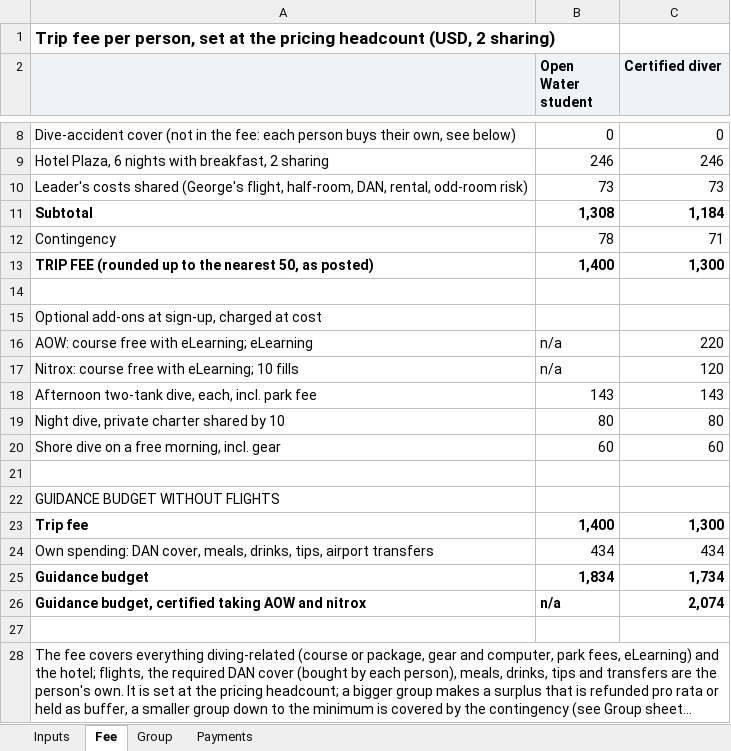
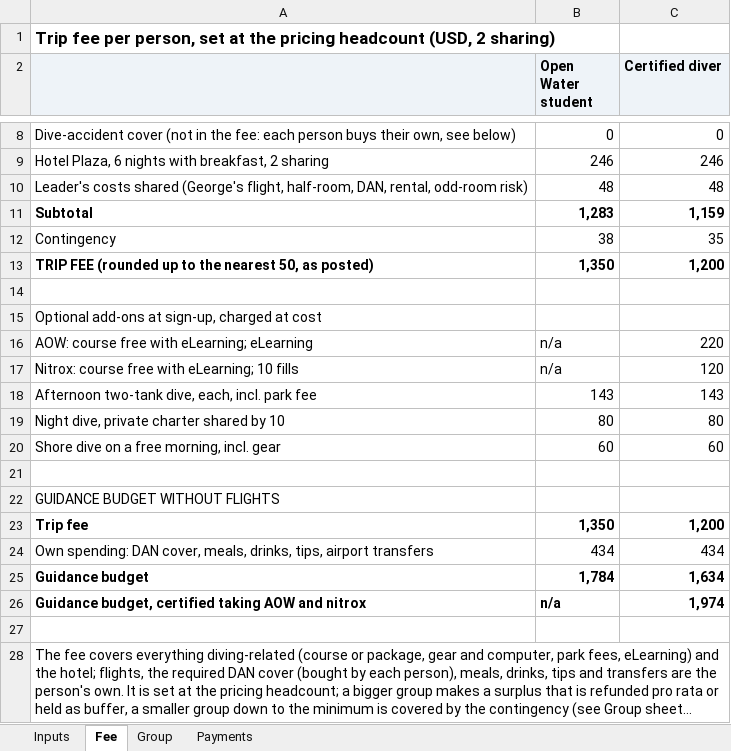
Before and after one commit to GeorgeJeffreys/George-Jeffreys, an Excel workbook: december-plan/pricing/cozumel_group_budget.xlsx, sheet Fee, drawn as a sheet; only a part is shown, gaps mark what is left out; long unchanged cells end in …; values as stored, in another font and other column widths than the file's, no borders; the diff names each change by its address in the sheet, - before the commit and + after, or states it on an @@ line.

```diff
--- a/december-plan/pricing/cozumel_group_budget.xlsx (sheet Fee)
+++ b/december-plan/pricing/cozumel_group_budget.xlsx (sheet Fee)
-B10 (Open Water student): 73
+B10 (Open Water student): 48
-C10 (Certified diver): 73
+C10 (Certified diver): 48
-B11 (Open Water student): 1,308
+B11 (Open Water student): 1,283
-C11 (Certified diver): 1,184
+C11 (Certified diver): 1,159
-B12 (Open Water student): 78
+B12 (Open Water student): 38
-C12 (Certified diver): 71
+C12 (Certified diver): 35
-B13 (Open Water student): 1,400
+B13 (Open Water student): 1,350
-C13 (Certified diver): 1,300
+C13 (Certified diver): 1,200
-B23 (Open Water student): 1,400
+B23 (Open Water student): 1,350
-C23 (Certified diver): 1,300
+C23 (Certified diver): 1,200
-B25 (Open Water student): 1,834
+B25 (Open Water student): 1,784
-C25 (Certified diver): 1,734
+C25 (Certified diver): 1,634
-C26 (Certified diver): 2,074
+C26 (Certified diver): 1,974
```
Also changed, not shown: sheet Group, sheet Inputs, 6 other files.
